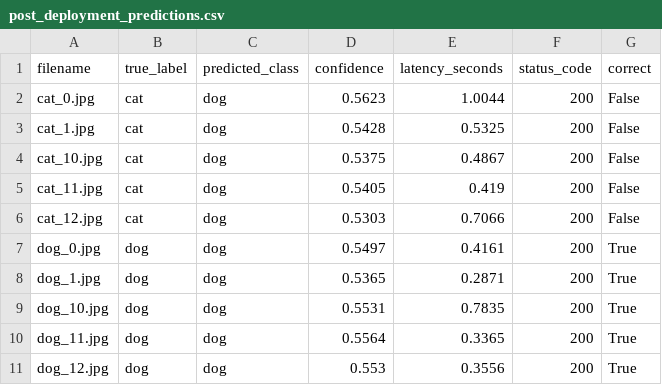
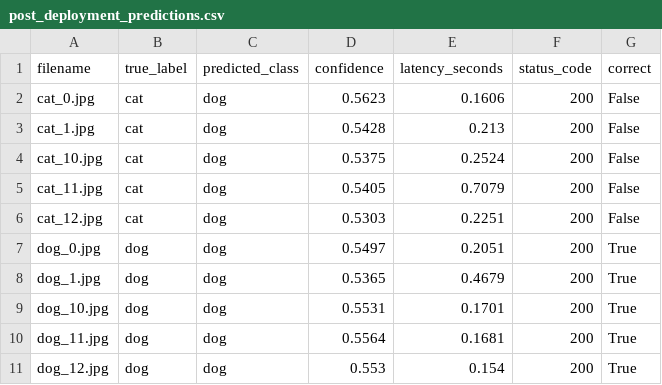
Before and after one commit to mallikarjunmaroju1/assignment2-cats-dogs-mlops, a CSV file: artifacts/post_deployment_predictions.csv, drawn as a sheet.

Commit message:
Add final assignment files and trained model artifact

```diff
--- a/artifacts/post_deployment_predictions.csv
+++ b/artifacts/post_deployment_predictions.csv
@@ -1,11 +1,11 @@
 filename,true_label,predicted_class,confidence,latency_seconds,status_code,correct
-cat_0.jpg,cat,dog,0.5623,1.0044,200,False
-cat_1.jpg,cat,dog,0.5428,0.5325,200,False
-cat_10.jpg,cat,dog,0.5375,0.4867,200,False
-cat_11.jpg,cat,dog,0.5405,0.419,200,False
-cat_12.jpg,cat,dog,0.5303,0.7066,200,False
-dog_0.jpg,dog,dog,0.5497,0.4161,200,True
-dog_1.jpg,dog,dog,0.5365,0.2871,200,True
-dog_10.jpg,dog,dog,0.5531,0.7835,200,True
-dog_11.jpg,dog,dog,0.5564,0.3365,200,True
-dog_12.jpg,dog,dog,0.553,0.3556,200,True
+cat_0.jpg,cat,dog,0.5623,0.1606,200,False
+cat_1.jpg,cat,dog,0.5428,0.213,200,False
+cat_10.jpg,cat,dog,0.5375,0.2524,200,False
+cat_11.jpg,cat,dog,0.5405,0.7079,200,False
+cat_12.jpg,cat,dog,0.5303,0.2251,200,False
+dog_0.jpg,dog,dog,0.5497,0.2051,200,True
+dog_1.jpg,dog,dog,0.5365,0.4679,200,True
+dog_10.jpg,dog,dog,0.5531,0.1701,200,True
+dog_11.jpg,dog,dog,0.5564,0.1681,200,True
+dog_12.jpg,dog,dog,0.553,0.154,200,True
```
Also changed, not shown: 12 other files.
